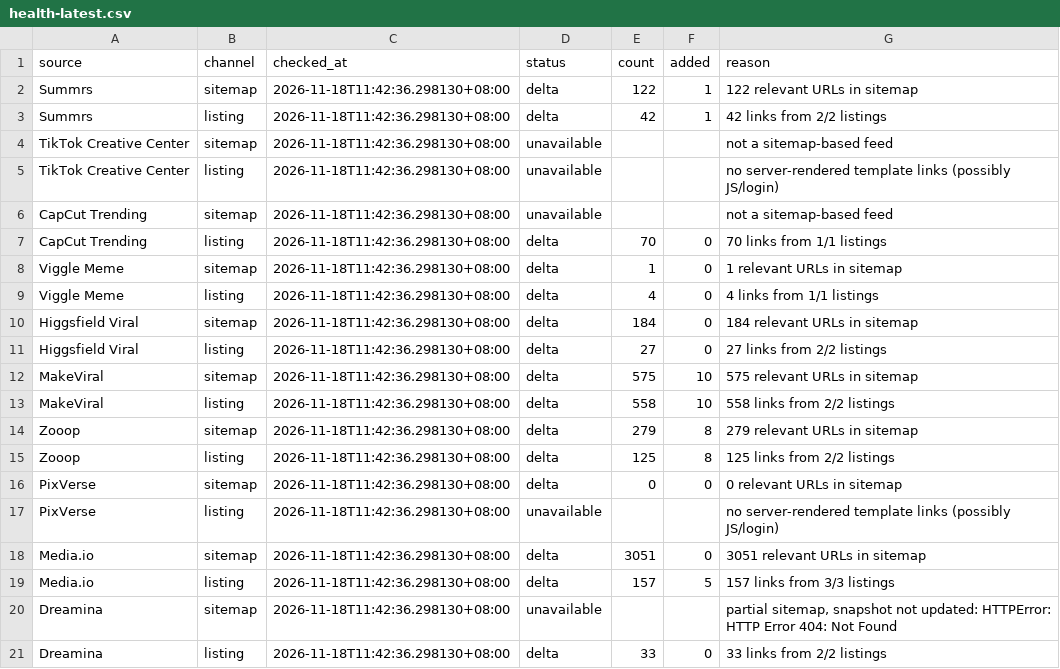
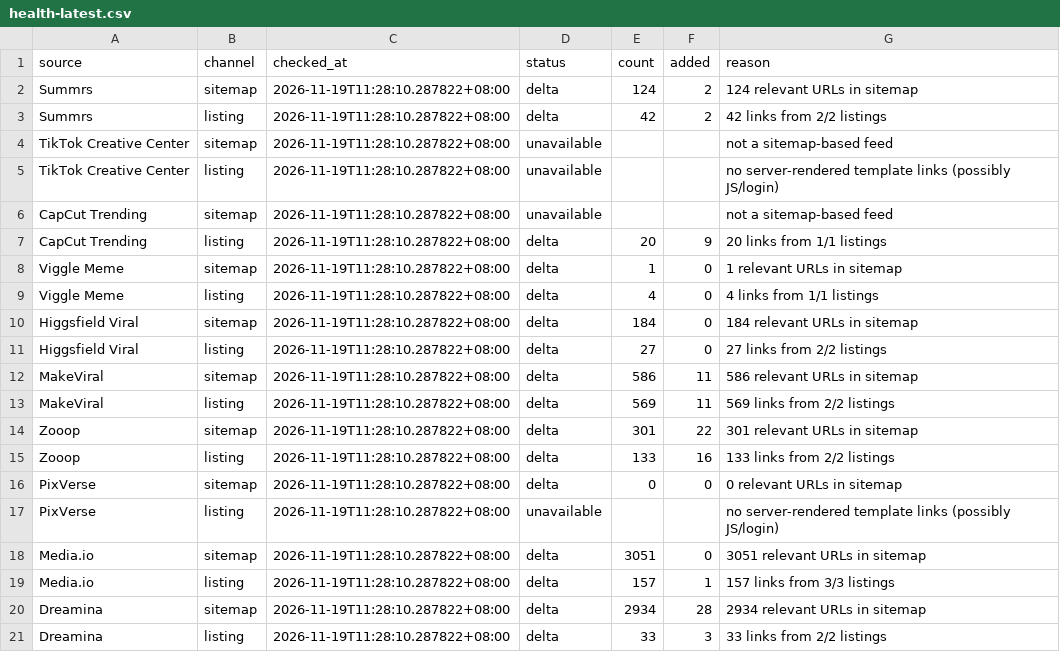
Before and after one commit to yestar2023-alt/trendradar, a CSV file: ai-video-radar/reports/health-latest.csv, drawn as a sheet.

```diff
--- a/ai-video-radar/reports/health-latest.csv
+++ b/ai-video-radar/reports/health-latest.csv
@@ -1,21 +1,21 @@
 source,channel,checked_at,status,count,added,reason
-Summrs,sitemap,2026-11-18T11:42:36.298130+08:00,delta,122,1,122 relevant URLs in sitemap
-Summrs,listing,2026-11-18T11:42:36.298130+08:00,delta,42,1,42 links from 2/2 listings
-TikTok Creative Center,sitemap,2026-11-18T11:42:36.298130+08:00,unavailable,,,not a sitemap-based feed
-TikTok Creative Center,listing,2026-11-18T11:42:36.298130+08:00,unavailable,,,no server-rendered template links (possibly JS/login)
-CapCut Trending,sitemap,2026-11-18T11:42:36.298130+08:00,unavailable,,,not a sitemap-based feed
-CapCut Trending,listing,2026-11-18T11:42:36.298130+08:00,delta,70,0,70 links from 1/1 listings
-Viggle Meme,sitemap,2026-11-18T11:42:36.298130+08:00,delta,1,0,1 relevant URLs in sitemap
-Viggle Meme,listing,2026-11-18T11:42:36.298130+08:00,delta,4,0,4 links from 1/1 listings
-Higgsfield Viral,sitemap,2026-11-18T11:42:36.298130+08:00,delta,184,0,184 relevant URLs in sitemap
-Higgsfield Viral,listing,2026-11-18T11:42:36.298130+08:00,delta,27,0,27 links from 2/2 listings
-MakeViral,sitemap,2026-11-18T11:42:36.298130+08:00,delta,575,10,575 relevant URLs in sitemap
-MakeViral,listing,2026-11-18T11:42:36.298130+08:00,delta,558,10,558 links from 2/2 listings
-Zooop,sitemap,2026-11-18T11:42:36.298130+08:00,delta,279,8,279 relevant URLs in sitemap
-Zooop,listing,2026-11-18T11:42:36.298130+08:00,delta,125,8,125 links from 2/2 listings
-PixVerse,sitemap,2026-11-18T11:42:36.298130+08:00,delta,0,0,0 relevant URLs in sitemap
-PixVerse,listing,2026-11-18T11:42:36.298130+08:00,unavailable,,,no server-rendered template links (possibly JS/login)
-Media.io,sitemap,2026-11-18T11:42:36.298130+08:00,delta,3051,0,3051 relevant URLs in sitemap
-Media.io,listing,2026-11-18T11:42:36.298130+08:00,delta,157,5,157 links from 3/3 listings
-Dreamina,sitemap,2026-11-18T11:42:36.298130+08:00,unavailable,,,"partial sitemap, snapshot not updated: HTTPError: HTTP Error 404: Not Found"
-Dreamina,listing,2026-11-18T11:42:36.298130+08:00,delta,33,0,33 links from 2/2 listings
+Summrs,sitemap,2026-11-19T11:28:10.287822+08:00,delta,124,2,124 relevant URLs in sitemap
+Summrs,listing,2026-11-19T11:28:10.287822+08:00,delta,42,2,42 links from 2/2 listings
+TikTok Creative Center,sitemap,2026-11-19T11:28:10.287822+08:00,unavailable,,,not a sitemap-based feed
+TikTok Creative Center,listing,2026-11-19T11:28:10.287822+08:00,unavailable,,,no server-rendered template links (possibly JS/login)
+CapCut Trending,sitemap,2026-11-19T11:28:10.287822+08:00,unavailable,,,not a sitemap-based feed
+CapCut Trending,listing,2026-11-19T11:28:10.287822+08:00,delta,20,9,20 links from 1/1 listings
+Viggle Meme,sitemap,2026-11-19T11:28:10.287822+08:00,delta,1,0,1 relevant URLs in sitemap
+Viggle Meme,listing,2026-11-19T11:28:10.287822+08:00,delta,4,0,4 links from 1/1 listings
+Higgsfield Viral,sitemap,2026-11-19T11:28:10.287822+08:00,delta,184,0,184 relevant URLs in sitemap
+Higgsfield Viral,listing,2026-11-19T11:28:10.287822+08:00,delta,27,0,27 links from 2/2 listings
+MakeViral,sitemap,2026-11-19T11:28:10.287822+08:00,delta,586,11,586 relevant URLs in sitemap
+MakeViral,listing,2026-11-19T11:28:10.287822+08:00,delta,569,11,569 links from 2/2 listings
+Zooop,sitemap,2026-11-19T11:28:10.287822+08:00,delta,301,22,301 relevant URLs in sitemap
+Zooop,listing,2026-11-19T11:28:10.287822+08:00,delta,133,16,133 links from 2/2 listings
+PixVerse,sitemap,2026-11-19T11:28:10.287822+08:00,delta,0,0,0 relevant URLs in sitemap
+PixVerse,listing,2026-11-19T11:28:10.287822+08:00,unavailable,,,no server-rendered template links (possibly JS/login)
+Media.io,sitemap,2026-11-19T11:28:10.287822+08:00,delta,3051,0,3051 relevant URLs in sitemap
+Media.io,listing,2026-11-19T11:28:10.287822+08:00,delta,157,1,157 links from 3/3 listings
+Dreamina,sitemap,2026-11-19T11:28:10.287822+08:00,delta,2934,28,2934 relevant URLs in sitemap
+Dreamina,listing,2026-11-19T11:28:10.287822+08:00,delta,33,3,33 links from 2/2 listings
```
Also changed, not shown: ai-video-radar/reports/seo-latest.csv, 12 other files.
